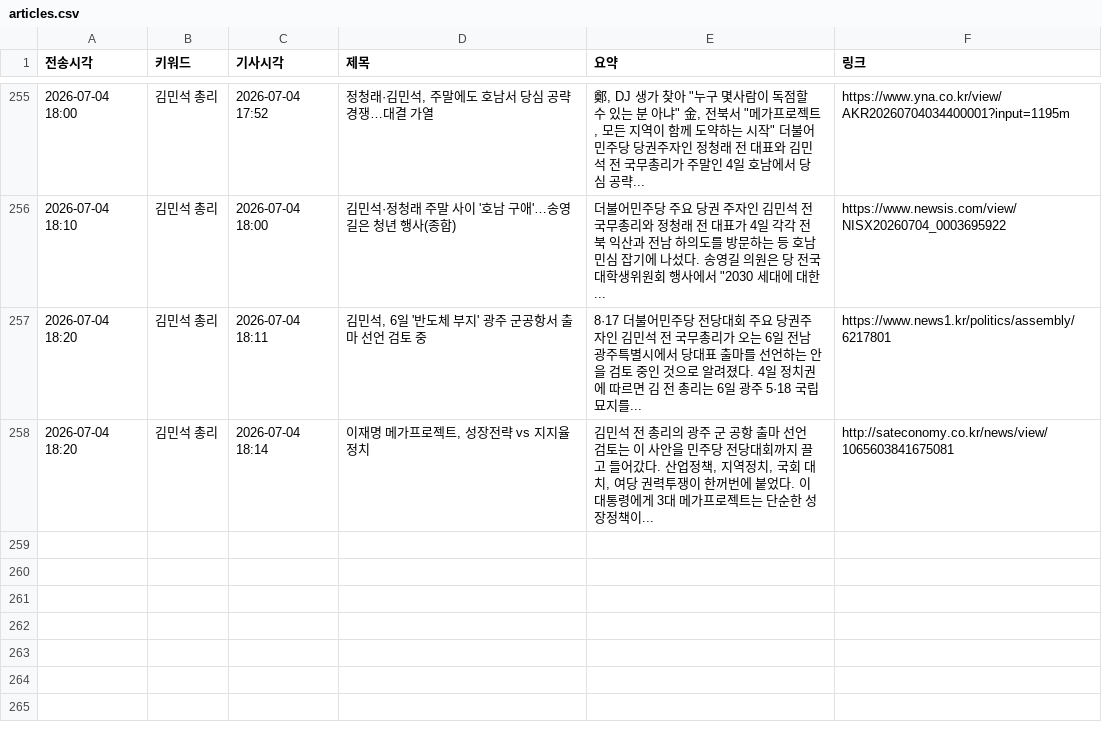
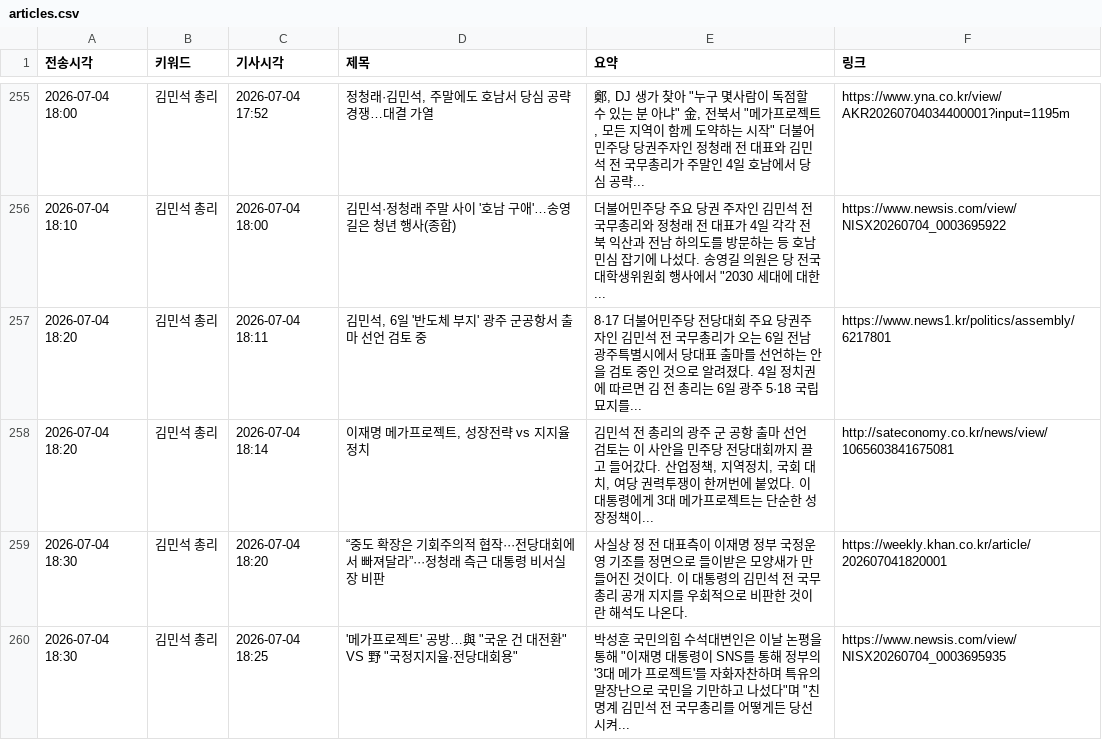
Before and after one commit to linphyca-sys/telegram-news-bot, a CSV file: articles.csv, drawn as a sheet; only a part is shown, gaps mark what is left out; the diff names each change by its address in the sheet, - before the commit and + after, or states it on an @@ line.

```diff
--- a/articles.csv
+++ b/articles.csv
+row 259: 2026-07-04 18:30 | 김민석 총리 | 2026-07-04 18:20 | “중도 확장은 기회주의적 협작···전당대회에서 빠져달라”···정청래 측근 대통령 비서실장 비판 | 사실상 정 전 대표측이 이재명 정부 국정운영 기조를 정면으로 들이받은 모양새가 만들어진 것이다. 이 대통령의 김민석 전 국무총리 공개 지지를 우회적으로 비판한 것이란 해석도 나온다. | https://weekly.khan.co.kr/article/202607041820001
+row 260: 2026-07-04 18:30 | 김민석 총리 | 2026-07-04 18:25 | '메가프로젝트' 공방…與 "국운 건 대전환" VS 野 "국정지지율·전당대회용" | 박성훈 국민의힘 수석대변인은 이날 논평을 통해 "이재명 대통령이 SNS를 통해 정부의 '3대 메가 프로젝트'를 자화자찬하며 특유의 말장난으로 국민을 기만하고 나섰다"며 "친명계 김민석 전 국무총리를 어떻게든 당선시켜... | https://www.newsis.com/view/NISX20260704_0003695935
```
Also changed, not shown: 1 other file.
